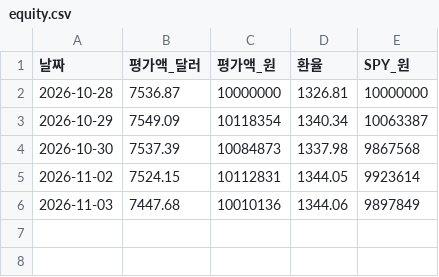
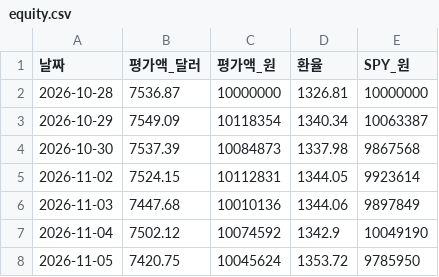
Before and after one commit to sunbmj4119-cmd/rich, a CSV file: data/us/equity.csv, drawn as a sheet.

```diff
--- a/data/us/equity.csv
+++ b/data/us/equity.csv
@@ -6 +6,3 @@
 2026-11-03,7447.68,10010136,1344.06,9897849
+2026-11-04,7502.12,10074592,1342.9,10049190
+2026-11-05,7420.75,10045624,1353.72,9785950
```
Also changed, not shown: data/autotrade/decisions.csv, data/short/equity.csv, 40 other files.
